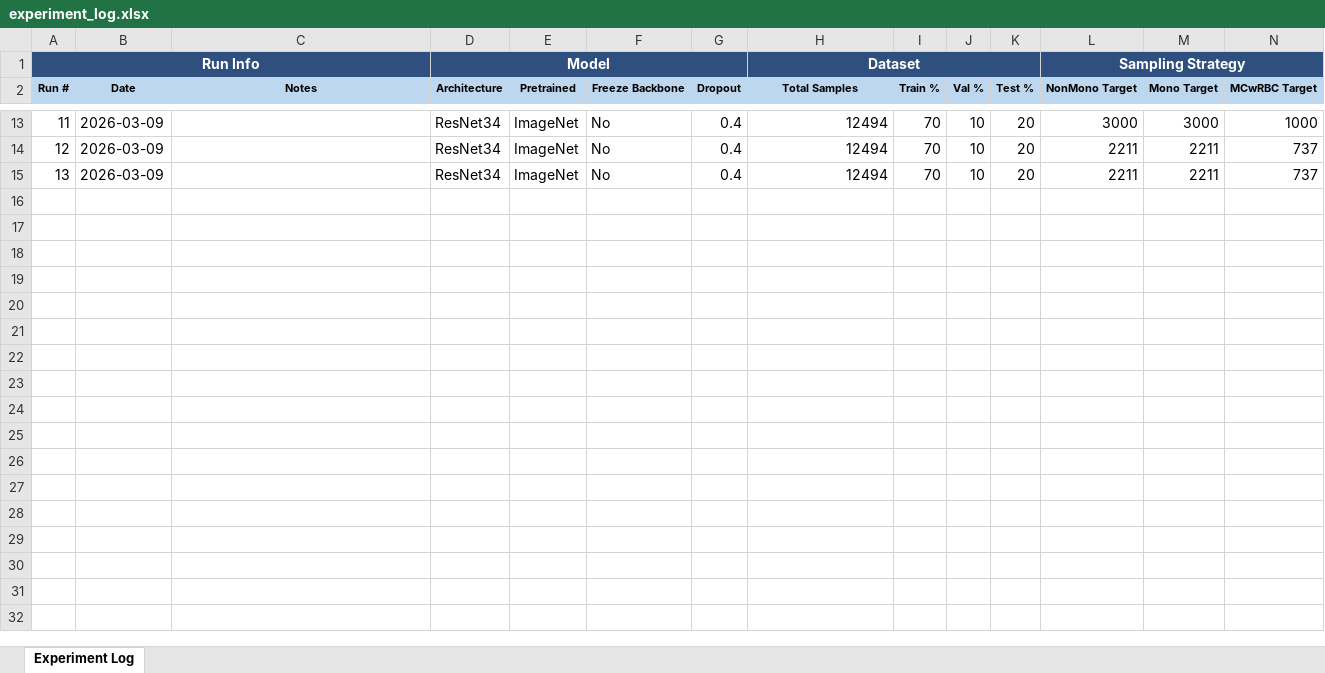
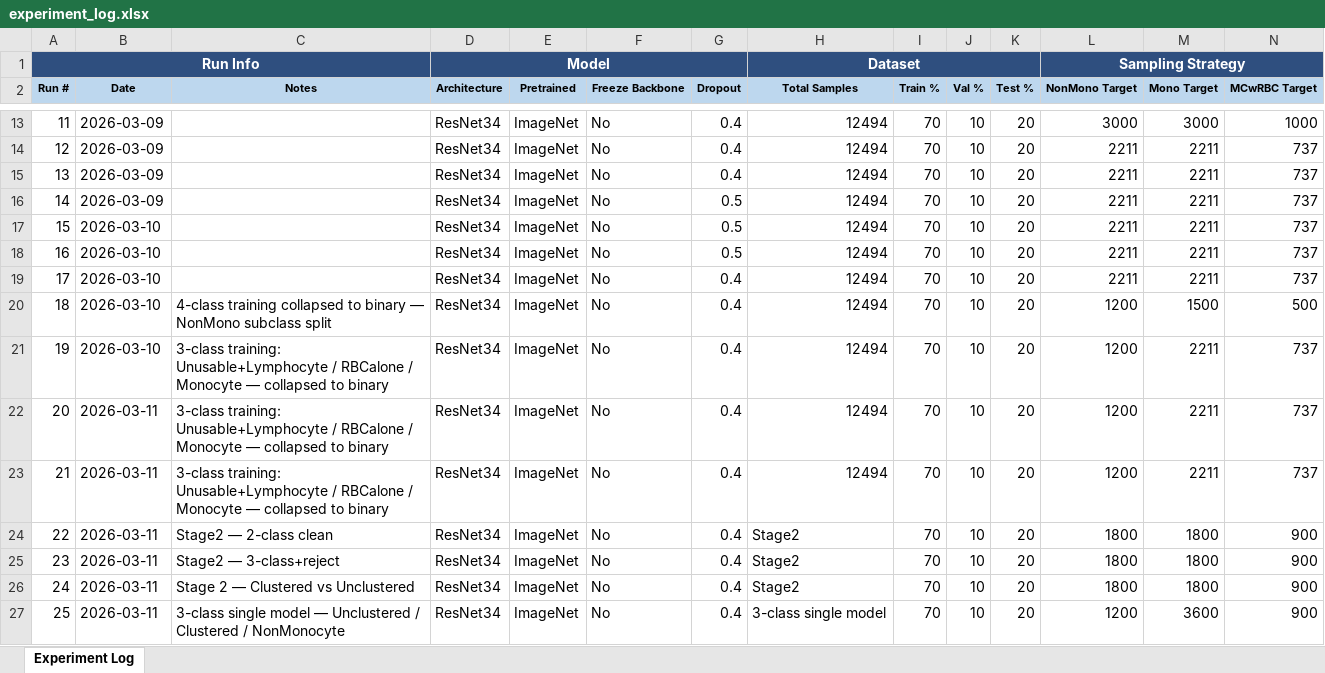
Before and after one commit to Koi199/Blood-Cell-Classification, an Excel workbook: experiment_log.xlsx, sheet Experiment Log, drawn as a sheet; only a part is shown, gaps mark what is left out; values as stored, in another font and other column widths than the file's, no borders; rows hold the shown columns only; the diff names each change by its address in the sheet, - before the commit and + after, or states it on an @@ line.

Commit message:
Classifier stage 2 and Classifier 3 classes
Since stage 2 classifier for clustered and unclustered has a high accuracy off the bat 93%, I want to check if having a 3 stage classifier with Nonmono, clustered and unclustered yields a higher cumulative accuracy.

```diff
--- a/experiment_log.xlsx (sheet Experiment Log)
+++ b/experiment_log.xlsx (sheet Experiment Log)
+row 16: 14 | 2026-03-09 |  | ResNet34 | ImageNet | No | 0.5 | 12494 | 70 | 10 | 20 | 2211 | 2211 | 737
+row 17: 15 | 2026-03-10 |  | ResNet34 | ImageNet | No | 0.5 | 12494 | 70 | 10 | 20 | 2211 | 2211 | 737
+row 18: 16 | 2026-03-10 |  | ResNet34 | ImageNet | No | 0.5 | 12494 | 70 | 10 | 20 | 2211 | 2211 | 737
+row 19: 17 | 2026-03-10 |  | ResNet34 | ImageNet | No | 0.4 | 12494 | 70 | 10 | 20 | 2211 | 2211 | 737
+row 20: 18 | 2026-03-10 | 4-class training collapsed to binary — NonMono subclass split | ResNet34 | ImageNet | No | 0.4 | 12494 | 70 | 10 | 20 | 1200 | 1500 | 500
+row 21: 19 | 2026-03-10 | 3-class training: Unusable+Lymphocyte / RBCalone / Monocyte — collapsed to binary | ResNet34 | ImageNet | No | 0.4 | 12494 | 70 | 10 | 20 | 1200 | 2211 | 737
+row 22: 20 | 2026-03-11 | 3-class training: Unusable+Lymphocyte / RBCalone / Monocyte — collapsed to binary | ResNet34 | ImageNet | No | 0.4 | 12494 | 70 | 10 | 20 | 1200 | 2211 | 737
+row 23: 21 | 2026-03-11 | 3-class training: Unusable+Lymphocyte / RBCalone / Monocyte — collapsed to binary | ResNet34 | ImageNet | No | 0.4 | 12494 | 70 | 10 | 20 | 1200 | 2211 | 737
+row 24: 22 | 2026-03-11 | Stage2 — 2-class clean | ResNet34 | ImageNet | No | 0.4 | Stage2 | 70 | 10 | 20 | 1800 | 1800 | 900
+row 25: 23 | 2026-03-11 | Stage2 — 3-class+reject | ResNet34 | ImageNet | No | 0.4 | Stage2 | 70 | 10 | 20 | 1800 | 1800 | 900
+row 26: 24 | 2026-03-11 | Stage 2 — Clustered vs Unclustered | ResNet34 | ImageNet | No | 0.4 | Stage2 | 70 | 10 | 20 | 1800 | 1800 | 900
+row 27: 25 | 2026-03-11 | 3-class single model — Unclustered / Clustered / NonMonocyte | ResNet34 | ImageNet | No | 0.4 | 3-class single model | 70 | 10 | 20 | 1200 | 3600 | 900
```
Also changed, not shown: 23 other files.
